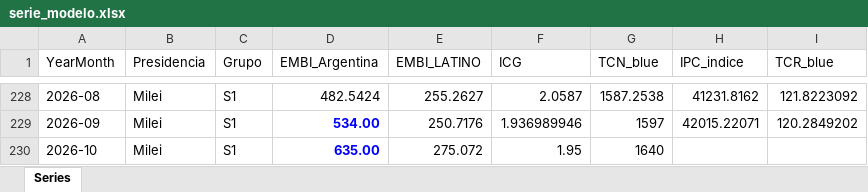
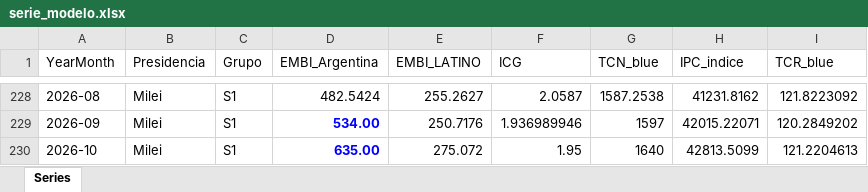
Before and after one commit to GUILLE-ECONSUR/simulador-electoral-argentino, an Excel workbook: data/serie_modelo.xlsx, sheet Series, drawn as a sheet; only a part is shown, gaps mark what is left out; values as stored, in another font and other column widths than the file's, no borders; the diff names each change by its address in the sheet, - before the commit and + after, or states it on an @@ line.

Commit message:
Add files via upload

```diff
--- a/data/serie_modelo.xlsx (sheet Series)
+++ b/data/serie_modelo.xlsx (sheet Series)
-H230 (IPC_indice): (empty)
+H230 (IPC_indice): 42813.5099
-I230 (TCR_blue): (empty)
+I230 (TCR_blue): 121.2204613
```
